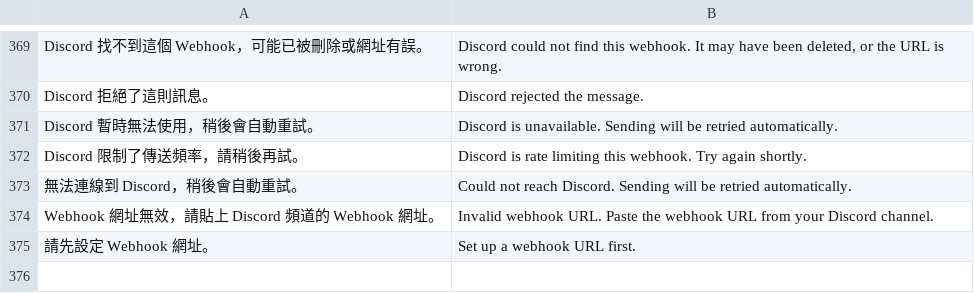
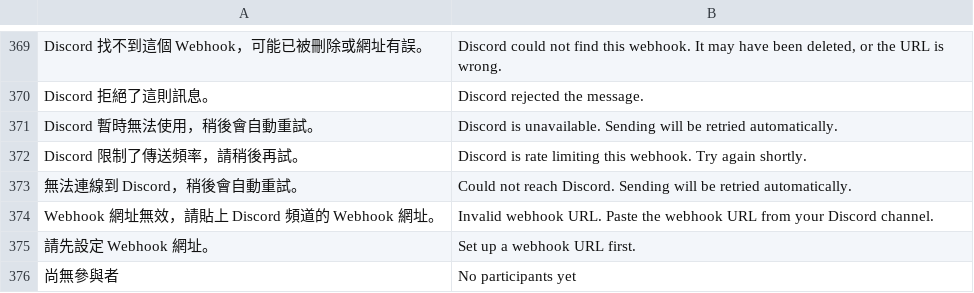
Before and after one commit to FanYueee/SupportCenter, a TSV file: internal/i18n/english.tsv, drawn as a sheet; only a part is shown, gaps mark what is left out.

```diff
--- a/internal/i18n/english.tsv
+++ b/internal/i18n/english.tsv
@@ -375 +375,2 @@ Webhook 網址無效，請貼上 Discord 頻道的 Webhook 網址。	Invalid web
 請先設定 Webhook 網址。	Set up a webhook URL first.
+尚無參與者	No participants yet
```
Also changed, not shown: 7 other files.
